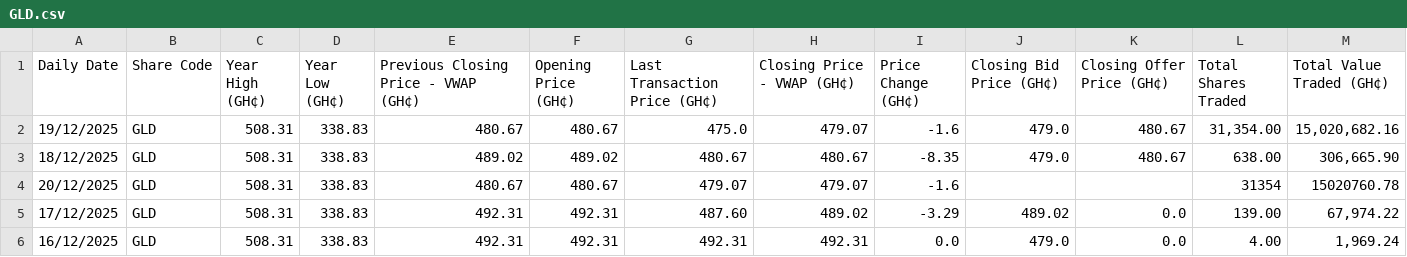
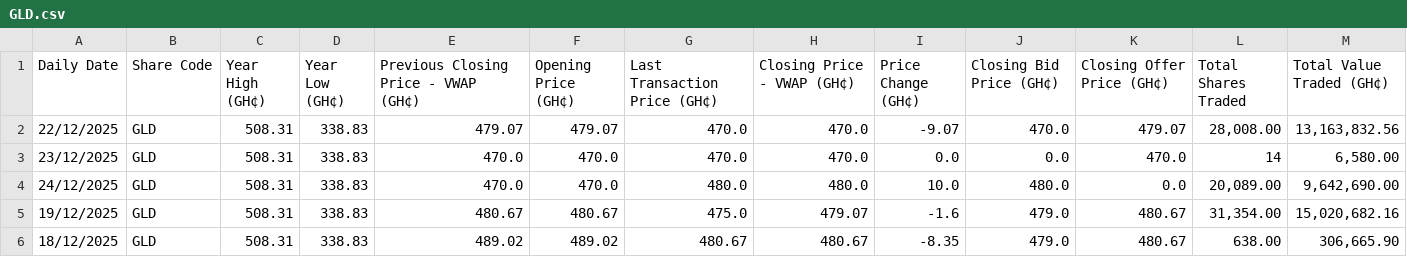
Before and after one commit to NanaMartinson/gse-market-watch, a CSV file: seeds/GLD.csv, drawn as a sheet; only a part is shown; the shorter side is filled out with more unchanged rows; the diff names each change by its address in the sheet, - before the commit and + after, or states it on an @@ line.

Commit message:
Update prices

```diff
--- a/seeds/GLD.csv
+++ b/seeds/GLD.csv
+row 2: 22/12/2025 | GLD | 508.31 | 338.83 | 479.07 | 479.07 | 470.0 | 470.0 | -9.07 | 470.0 | 479.07 | 28,008.00 | 13,163,832.56
+row 3: 23/12/2025 | GLD | 508.31 | 338.83 | 470.0 | 470.0 | 470.0 | 470.0 | 0.0 | 0.0 | 470.0 | 14 | 6,580.00
+row 4: 24/12/2025 | GLD | 508.31 | 338.83 | 470.0 | 470.0 | 480.0 | 480.0 | 10.0 | 480.0 | 0.0 | 20,089.00 | 9,642,690.00
```
Also changed, not shown: seeds/CAL.csv, seeds/ETI.csv, 34 other files.
